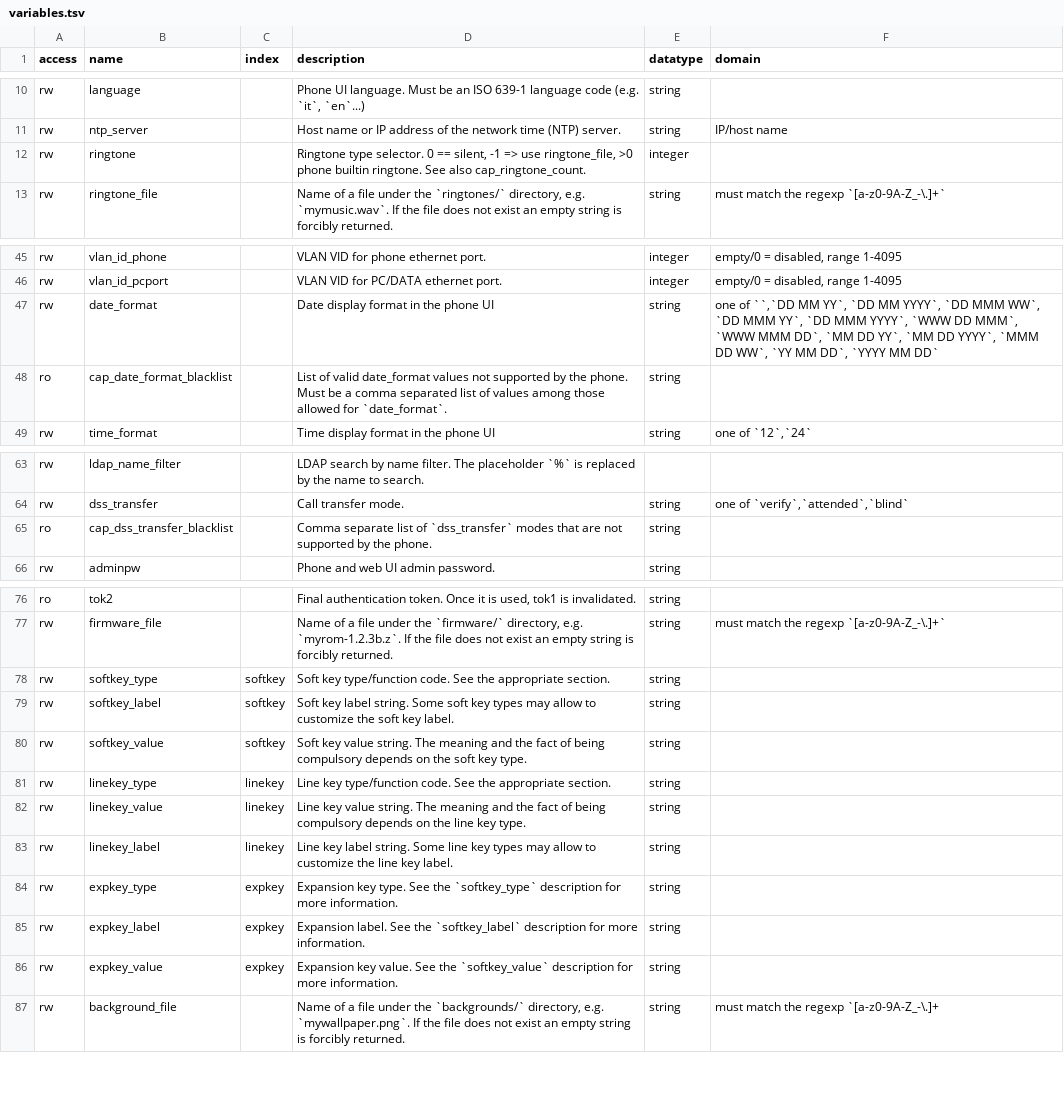
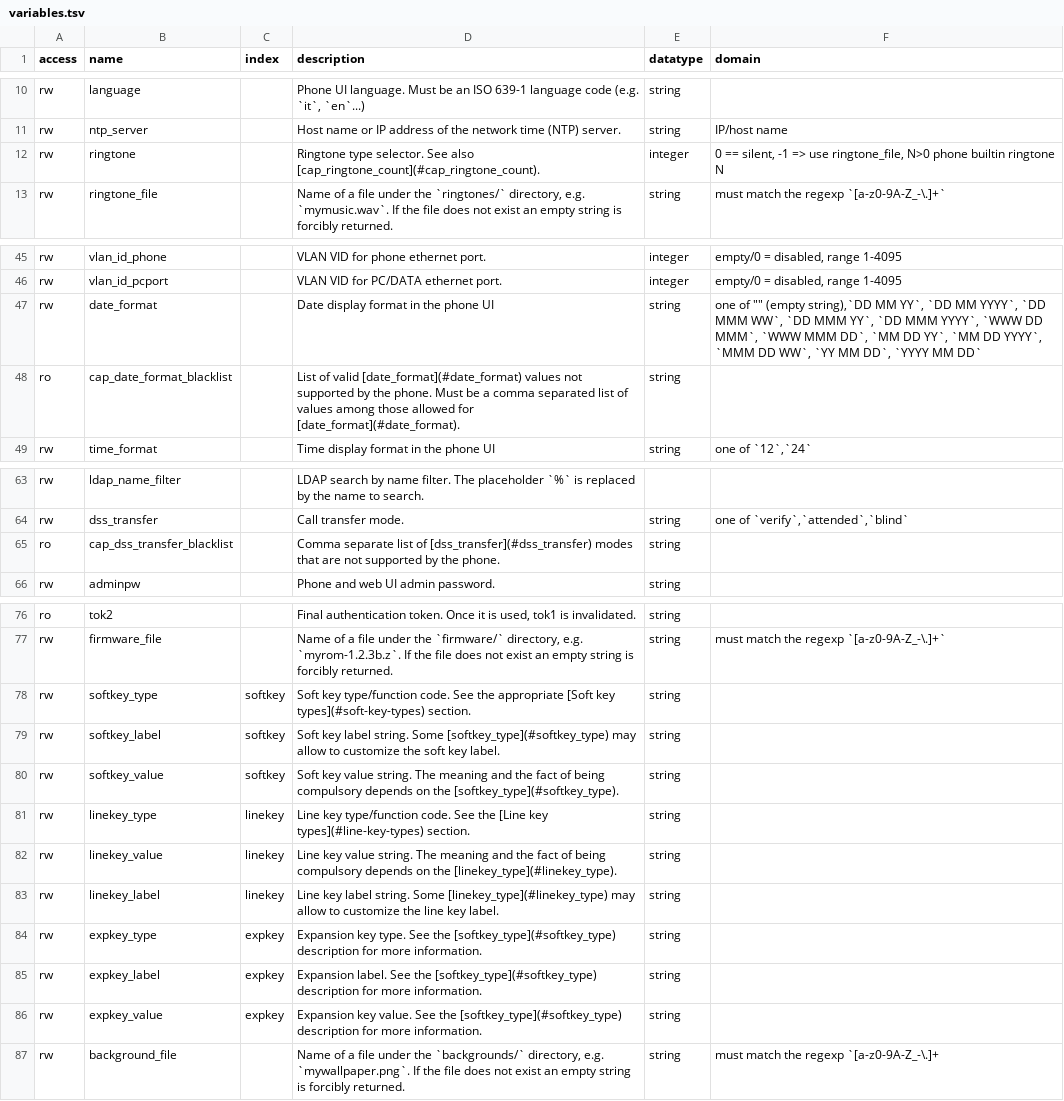
Before and after one commit to nethesis/tancredi, a TSV file: docs/_data/variables.tsv, drawn as a sheet; only a part is shown, gaps mark what is left out; the diff names each change by its address in the sheet, - before the commit and + after, or states it on an @@ line.

```diff
--- a/docs/_data/variables.tsv
+++ b/docs/_data/variables.tsv
-D12 (description): …type selector. 0 == silent, -1 => use ringtone_file, >0 phone builtin ringtone. See also cap_ringtone_count.
+D12 (description): …type selector. See also [cap_ringtone_count](#cap_ringtone_count).
-F12 (domain): (empty)
+F12 (domain): 0 == silent, -1 => use ringtone_file, N>0 phone builtin ringtone N
-F47 (domain): one of ``,`DD MM YY`,…
+F47 (domain): one of "" (empty string),`DD MM YY`,…
-D48 (description): …of valid date_format values not supported by the phone. Must be a comma separated list of values among those allowed for `date_format`.
+D48 (description): …of valid [date_format](#date_format) values not supported by the phone. Must be a comma separated list of values among those allowed for [date_format](#date_format).
-D65 (description): …list of `dss_transfer` modes that…
+D65 (description): …list of [dss_transfer](#dss_transfer) modes that…
-D78 (description): …the appropriate section.
+D78 (description): …the appropriate [Soft key types](#soft-key-types) section.
-D79 (description): …string. Some soft key types may allow…
+D79 (description): …string. Some [softkey_type](#softkey_type) may allow…
-D80 (description): …on the soft key type.
+D80 (description): …on the [softkey_type](#softkey_type).
-D81 (description): …See the appropriate section.
+D81 (description): …See the [Line key types](#line-key-types) section.
-D82 (description): …on the line key type.
+D82 (description): …on the [linekey_type](#linekey_type).
-D83 (description): …string. Some line key types may allow…
+D83 (description): …string. Some [linekey_type](#linekey_type) may allow…
-D84 (description): …See the `softkey_type` description for…
+D84 (description): …See the [softkey_type](#softkey_type) description for…
-D85 (description): …See the `softkey_label` description for…
+D85 (description): …See the [softkey_type](#softkey_type) description for…
-D86 (description): …See the `softkey_value` description for…
+D86 (description): …See the [softkey_type](#softkey_type) description for…
```
Also changed, not shown: 33 other files.
